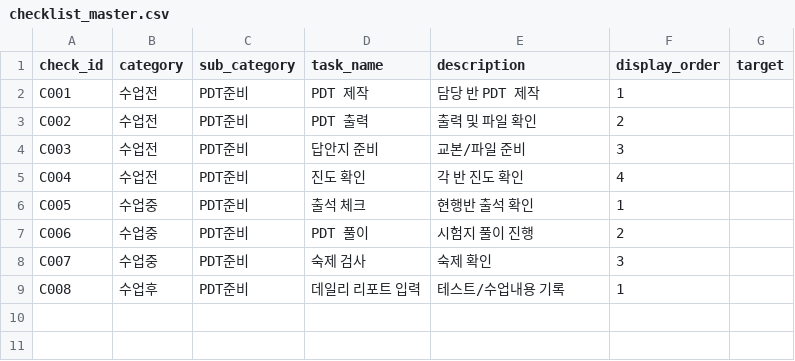
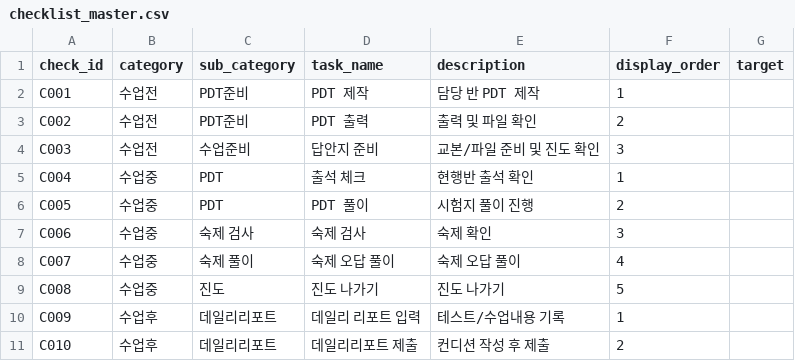
Before and after one commit to qudgns8040/student-growth-dashboard, a CSV file: data/checklist/master/checklist_master.csv, drawn as a sheet.

Commit message:
checklist project

```diff
--- a/data/checklist/master/checklist_master.csv
+++ b/data/checklist/master/checklist_master.csv
@@ -3,7 +3,9 @@ C001,수업전,PDT준비,PDT 제작,담당 반 PDT 제작,1,
 C002,수업전,PDT준비,PDT 출력,출력 및 파일 확인,2,
-C003,수업전,PDT준비,답안지 준비,교본/파일 준비,3,
-C004,수업전,PDT준비,진도 확인,각 반 진도 확인,4,
-C005,수업중,PDT준비,출석 체크,현행반 출석 확인,1,
-C006,수업중,PDT준비,PDT 풀이,시험지 풀이 진행,2,
-C007,수업중,PDT준비,숙제 검사,숙제 확인,3,
-C008,수업후,PDT준비,데일리 리포트 입력,테스트/수업내용 기록,1,
+C003,수업전,수업준비,답안지 준비,교본/파일 준비 및 진도 확인,3,
+C004,수업중,PDT,출석 체크,현행반 출석 확인,1,
+C005,수업중,PDT,PDT 풀이,시험지 풀이 진행,2,
+C006,수업중,숙제 검사,숙제 검사,숙제 확인,3,
+C007,수업중,숙제 풀이,숙제 오답 풀이,숙제 오답 풀이,4,
+C008,수업중,진도,진도 나가기,진도 나가기,5,
+C009,수업후,데일리리포트,데일리 리포트 입력,테스트/수업내용 기록,1,
+C010,수업후,데일리리포트,데일리리포트 제출,컨디션 작성 후 제출,2,
```
Also changed, not shown: data/checklist/rule/checklist_rule.csv, 3 other files.
